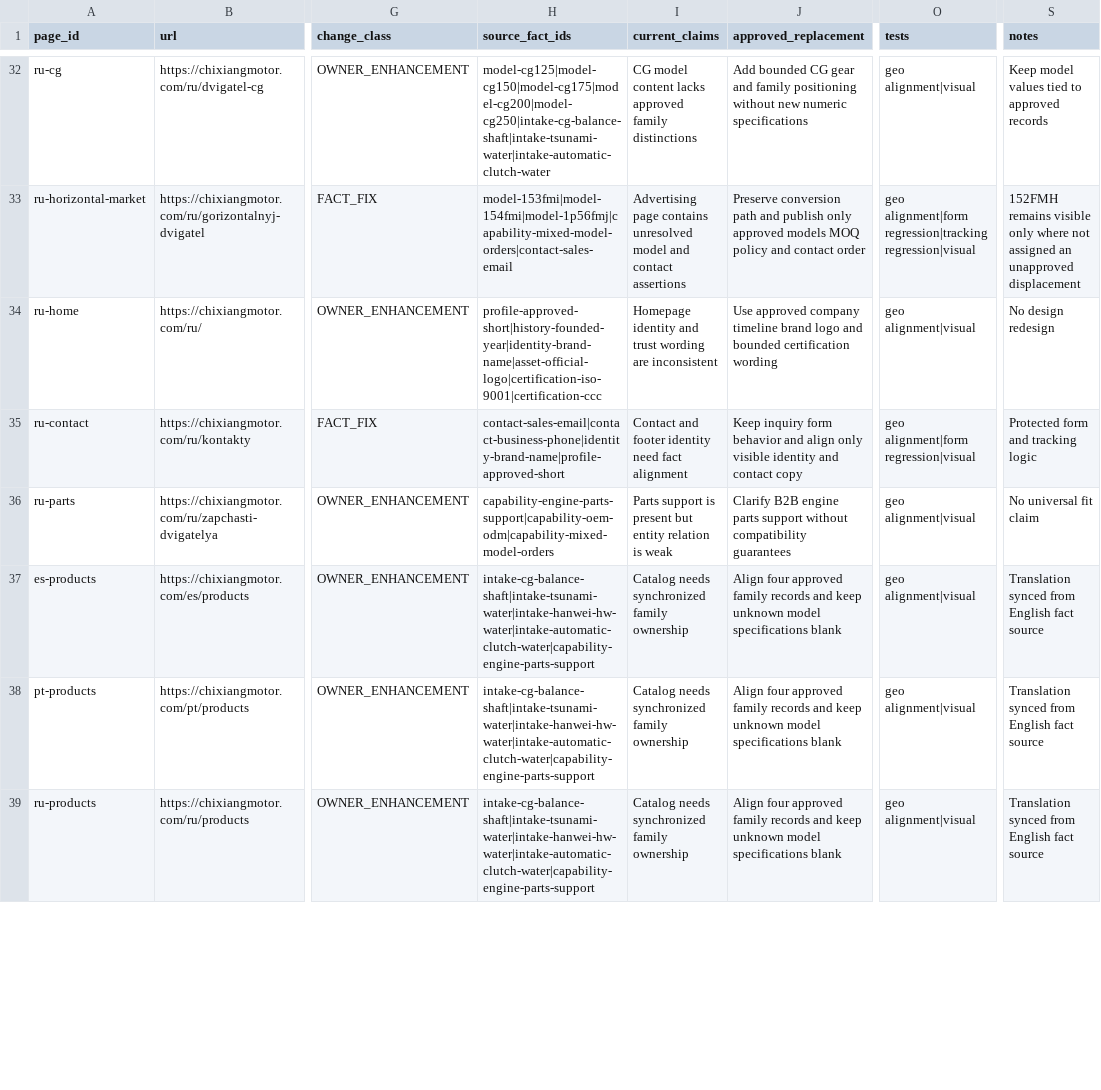
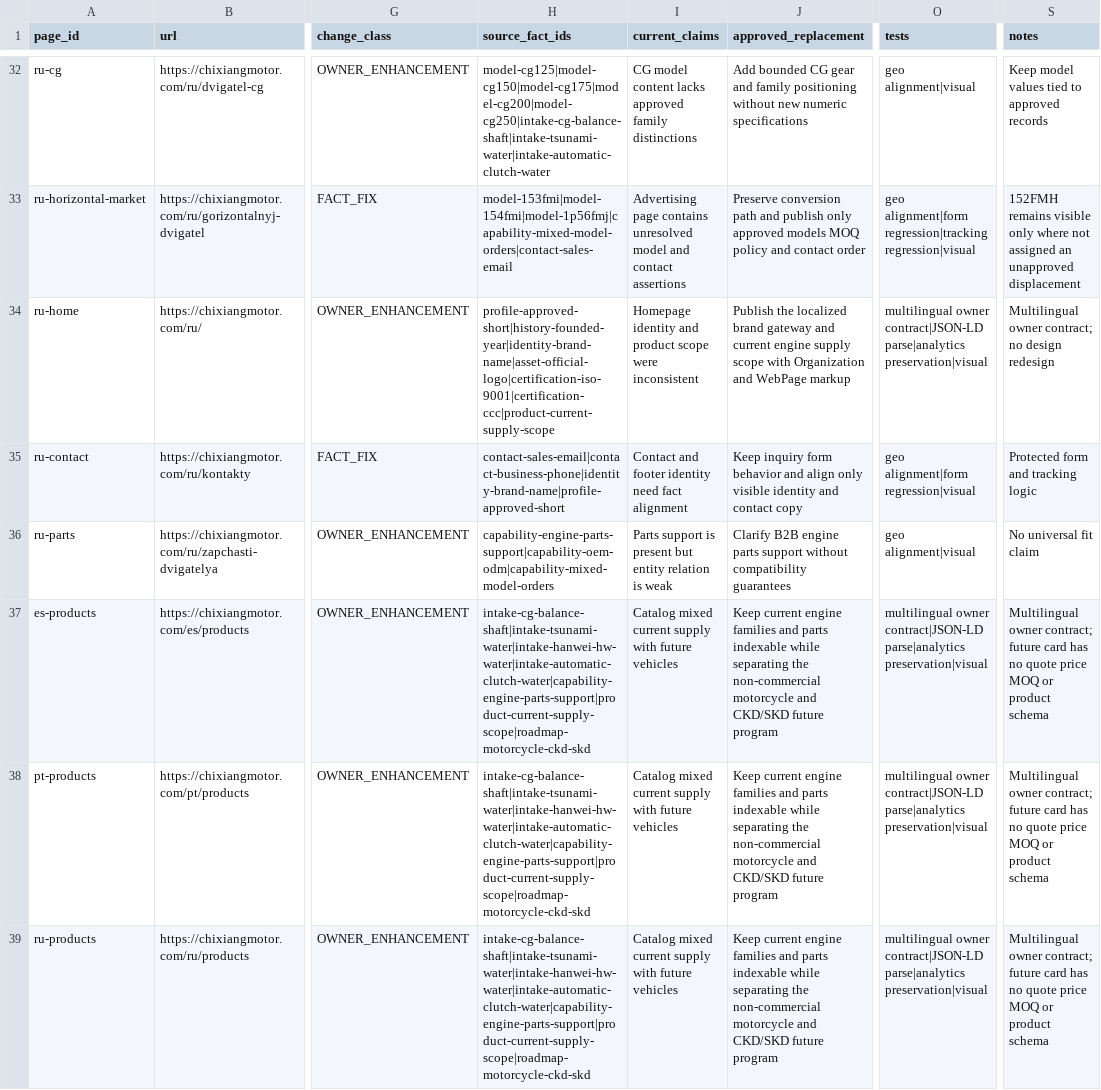
Before and after one commit to liumingyang-maker/chixiang-motor-website, a CSV file: docs/geo-entity/phase-6-1b/PAGE_CHANGE_MATRIX.csv, drawn as a sheet; only a part is shown, gaps mark what is left out; the diff covers the shown part only; the diff names each change by its address in the sheet, - before the commit and + after, or states it on an @@ line.

Commit message:
docs: record multilingual owner page alignment

```diff
--- a/docs/geo-entity/phase-6-1b/PAGE_CHANGE_MATRIX.csv
+++ b/docs/geo-entity/phase-6-1b/PAGE_CHANGE_MATRIX.csv
-H34 (source_fact_ids): profile-approved-short|history-founded-year|identity-brand-name|asset-official-logo|certification-iso-9001|certification-ccc
+H34 (source_fact_ids): profile-approved-short|history-founded-year|identity-brand-name|asset-official-logo|certification-iso-9001|certification-ccc|product-current-supply-scope
-I34 (current_claims): …identity and trust wording are inconsistent
+I34 (current_claims): …identity and product scope were inconsistent
-J34 (approved_replacement): Use approved company timeline brand logo and bounded certification wording
+J34 (approved_replacement): Publish the localized brand gateway and current engine supply scope with Organization and WebPage markup
-O34 (tests): geo alignment|visual
+O34 (tests): multilingual owner contract|JSON-LD parse|analytics preservation|visual
-S34 (notes): No design redesign
+S34 (notes): Multilingual owner contract; no design redesign
-H37:H39 (source_fact_ids): intake-cg-balance-shaft|intake-tsunami-water|intake-hanwei-hw-water|intake-automatic-clutch-water|capability-engine-parts-support
+H37:H39 (source_fact_ids): intake-cg-balance-shaft|intake-tsunami-water|intake-hanwei-hw-water|intake-automatic-clutch-water|capability-engine-parts-support|product-current-supply-scope|roadmap-motorcycle-ckd-skd
-I37:I39 (current_claims): Catalog needs synchronized family ownership
+I37:I39 (current_claims): Catalog mixed current supply with future vehicles
-J37:J39 (approved_replacement): Align four approved family records and keep unknown model specifications blank
+J37:J39 (approved_replacement): Keep current engine families and parts indexable while separating the non-commercial motorcycle and CKD/SKD future program
-O37:O39 (tests): geo alignment|visual
+O37:O39 (tests): multilingual owner contract|JSON-LD parse|analytics preservation|visual
-S37:S39 (notes): Translation synced from English fact source
+S37:S39 (notes): Multilingual owner contract; future card has no quote price MOQ or product schema
```
Also changed, not shown: 40 edited cells elsewhere in this file, 1 other file.
